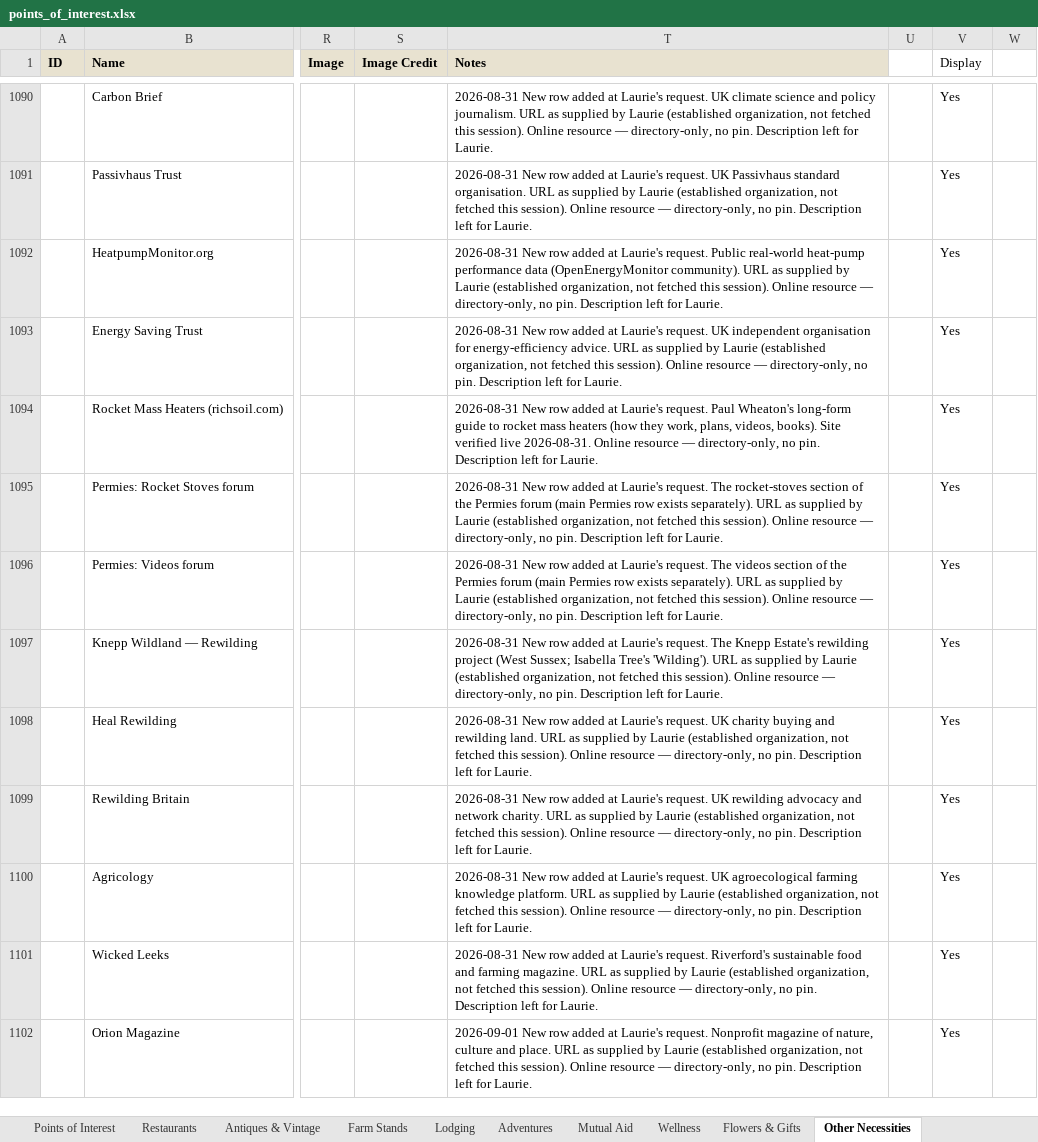
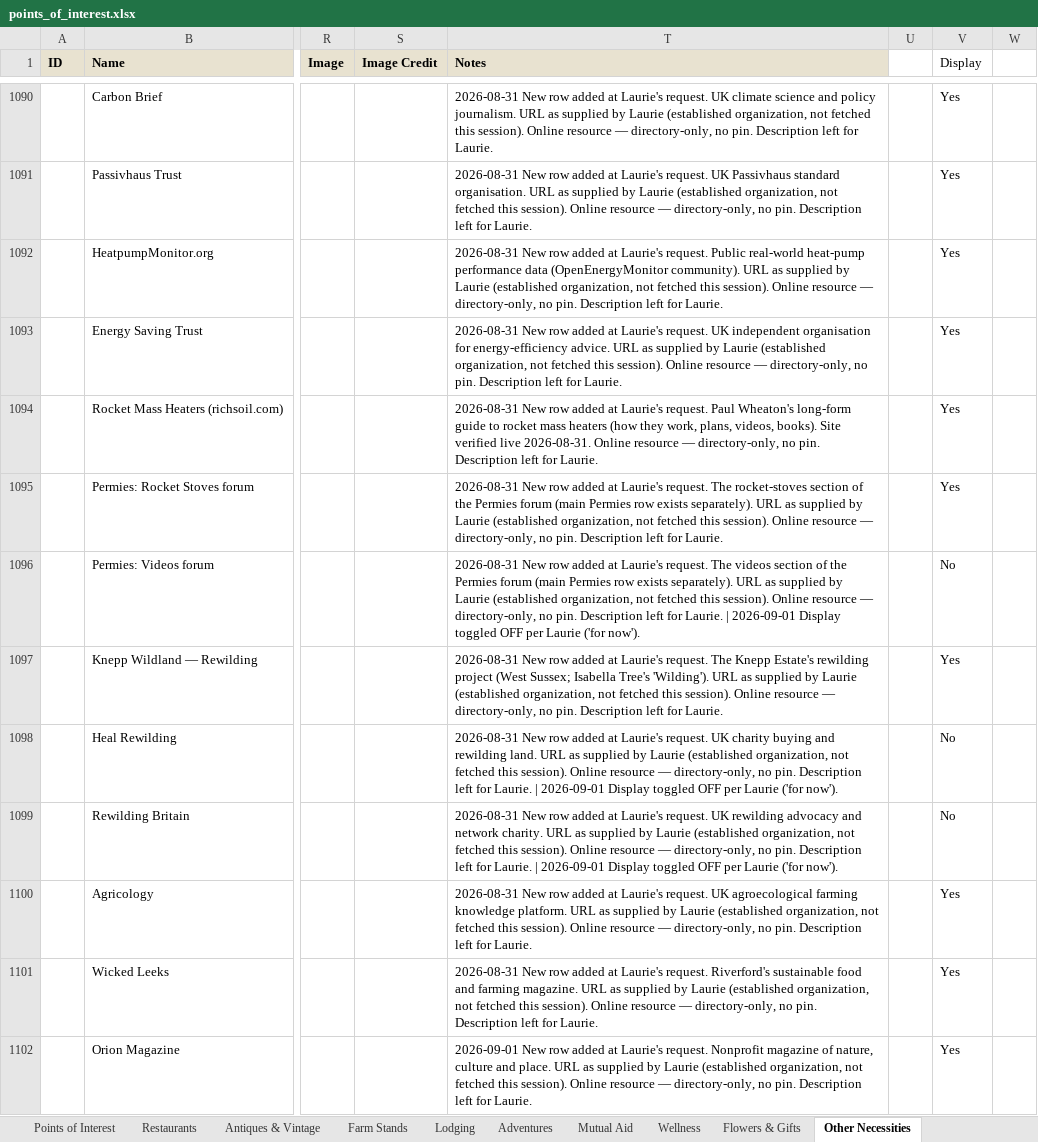
Before and after one commit to nyhilltowners/explore-the-hilltowns, an Excel workbook: data/points_of_interest.xlsx, sheet Other Necessities, drawn as a sheet; only a part is shown, gaps mark what is left out; values as stored, in another font and other column widths than the file's, no borders; the diff covers the shown part only; the diff names each change by its address in the sheet, - before the commit and + after, or states it on an @@ line.

```diff
--- a/data/points_of_interest.xlsx (sheet Other Necessities)
+++ b/data/points_of_interest.xlsx (sheet Other Necessities)
-T1096 (Notes): …for Laurie.
+T1096 (Notes): …for Laurie. | 2026-09-01 Display toggled OFF per Laurie ('for now').
-V1096 (Display): Yes
+V1096 (Display): No
-T1098 (Notes): …for Laurie.
+T1098 (Notes): …for Laurie. | 2026-09-01 Display toggled OFF per Laurie ('for now').
-V1098:V1099 (Display): Yes
+V1098:V1099 (Display): No
-T1099 (Notes): …for Laurie.
+T1099 (Notes): …for Laurie. | 2026-09-01 Display toggled OFF per Laurie ('for now').
```
Also changed, not shown: 2 added rows and 66 edited cells elsewhere in this sheet, sheet Adventures, sheet Arts & Entertainment, sheet Farm Stands, sheet Wellness, sheet Flowers & Gifts, sheet Lodging, 1 more sheet, 3 other files.
